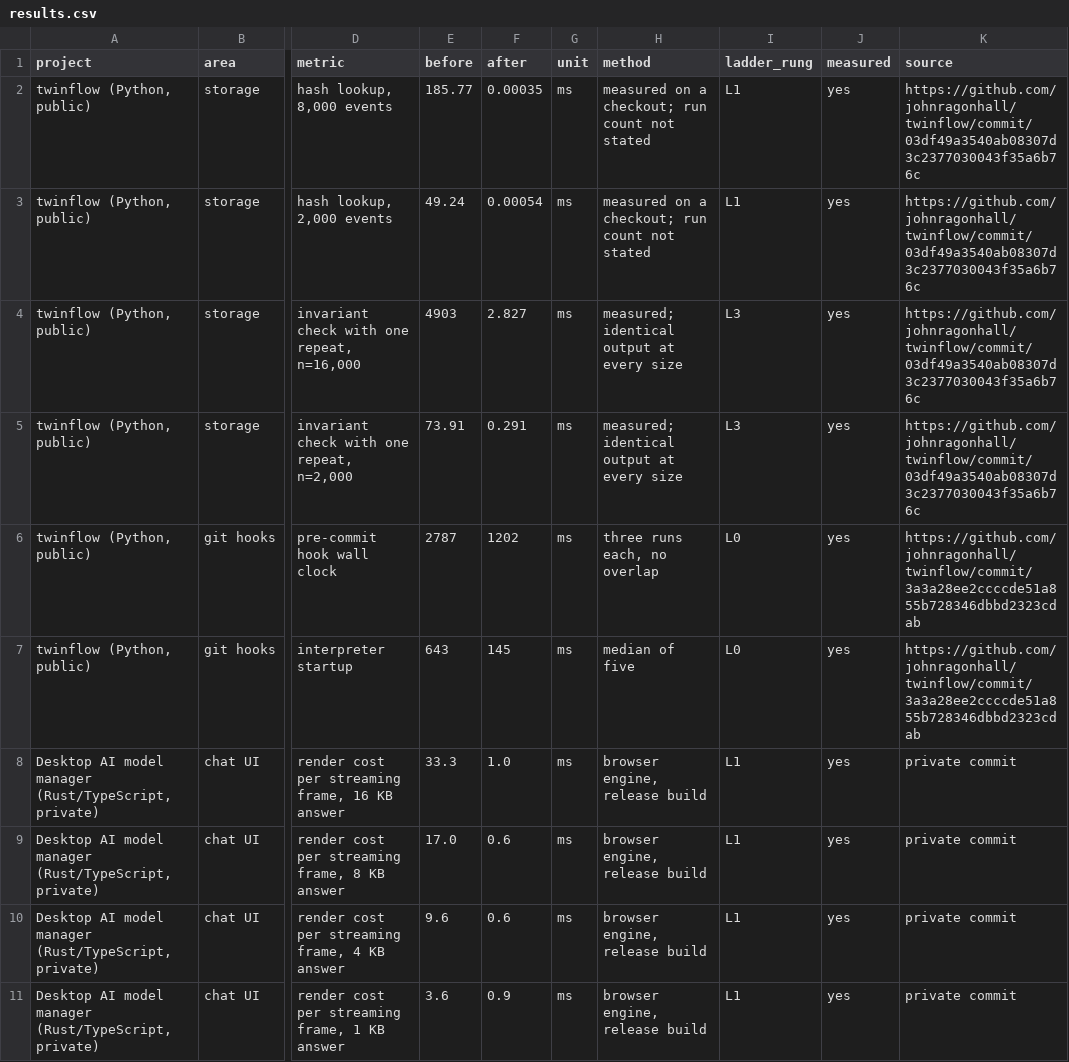
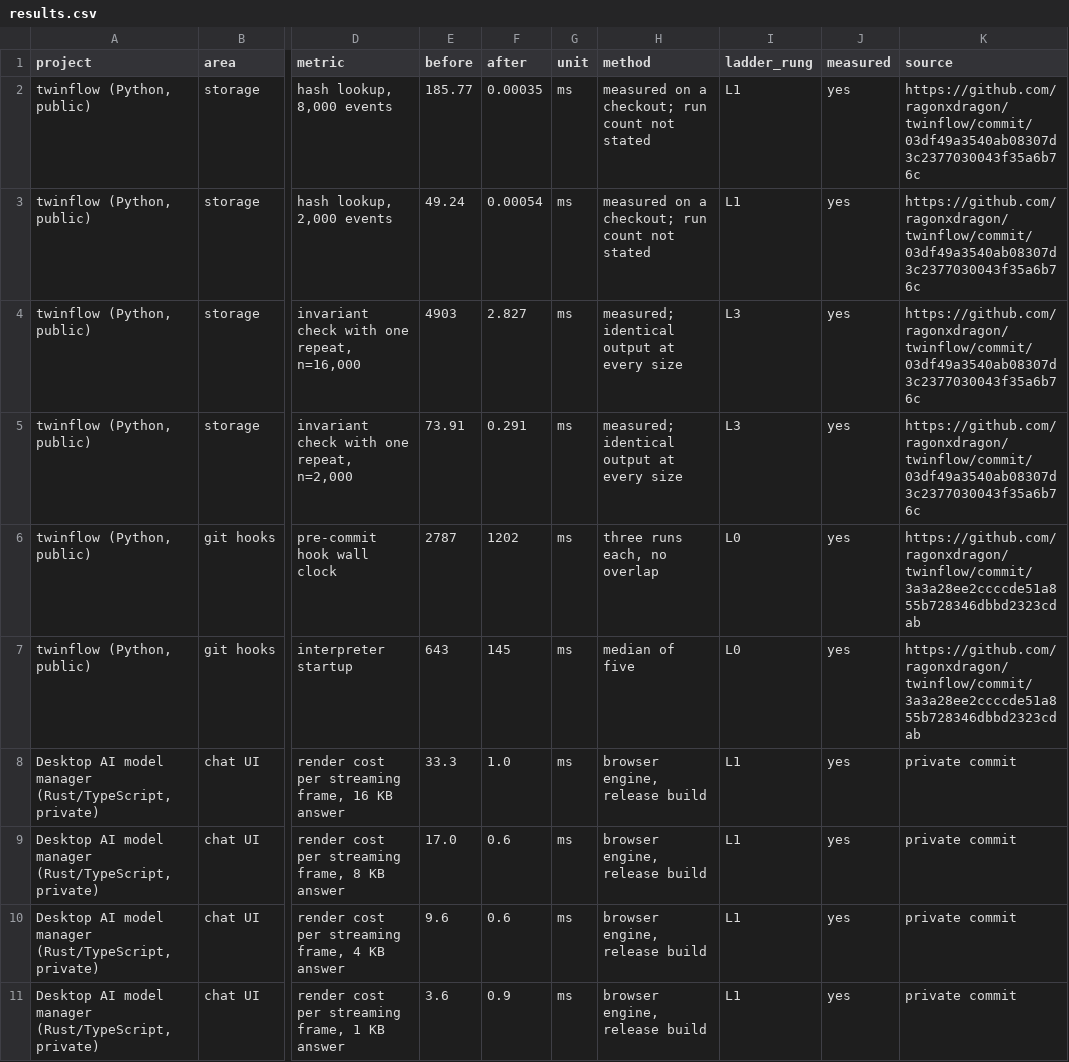
Before and after one commit to ragonxdragon/performance-ladder-review, a CSV file: results/results.csv, drawn as a sheet; only a part is shown, gaps mark what is left out; the diff names each change by its address in the sheet, - before the commit and + after, or states it on an @@ line.

```diff
--- a/results/results.csv
+++ b/results/results.csv
-K2:K5 (source): https://github.com/johnragonhall/twinflow/commit/03df49a3540ab08307d3c2377030043f35a6b76c
+K2:K5 (source): https://github.com/ragonxdragon/twinflow/commit/03df49a3540ab08307d3c2377030043f35a6b76c
-K6:K7 (source): https://github.com/johnragonhall/twinflow/commit/3a3a28ee2ccccde51a855b728346dbbd2323cdab
+K6:K7 (source): https://github.com/ragonxdragon/twinflow/commit/3a3a28ee2ccccde51a855b728346dbbd2323cdab
```
Also changed, not shown: 1 other file.
